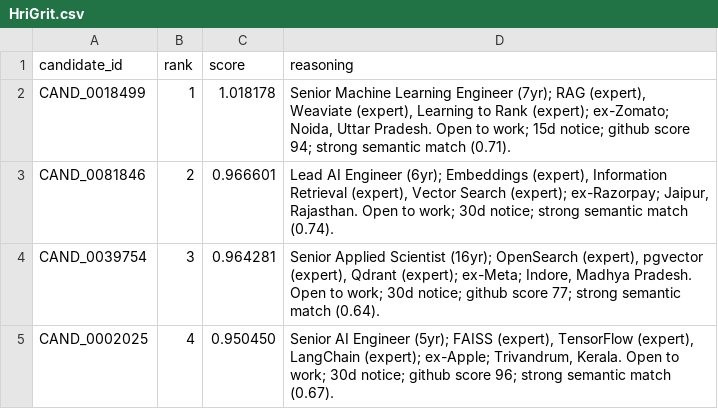
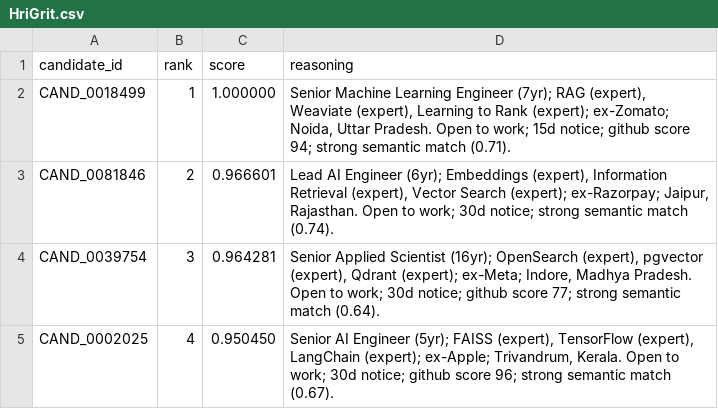
Before and after one commit to GritHri/Redrob_Hackathon_Solution, a CSV file: submission/HriGrit.csv, drawn as a sheet; only a part is shown.

Commit message:
fix(scorer): cap final score at 1.0
behavioral_multiplier max of 1.2 could push base score above 1.0.
Add min(1.0, ...) to both score() and score_breakdown() so output
stays in [0.0, 1.0]. Ranking order unchanged; only clamps display value.

```diff
--- a/submission/HriGrit.csv
+++ b/submission/HriGrit.csv
@@ -1,3 +1,3 @@
 candidate_id,rank,score,reasoning
-CAND_0018499,1,1.018178,"Senior Machine Learning Engineer (7yr); RAG (expert), Weaviate (expert), Learning to Rank (expert); ex-Zomato; Noida, Uttar Pradesh. Open to work; 15d notice; github score 94; strong semantic match (0.71)."
+CAND_0018499,1,1.000000,"Senior Machine Learning Engineer (7yr); RAG (expert), Weaviate (expert), Learning to Rank (expert); ex-Zomato; Noida, Uttar Pradesh. Open to work; 15d notice; github score 94; strong semantic match (0.71)."
 CAND_0081846,2,0.966601,"Lead AI Engineer (6yr); Embeddings (expert), Information Retrieval (expert), Vector Search (expert); ex-Razorpay; Jaipur, Rajasthan. Open to work; 30d notice; strong semantic match (0.74)."
```
Also changed, not shown: 1 other file.
